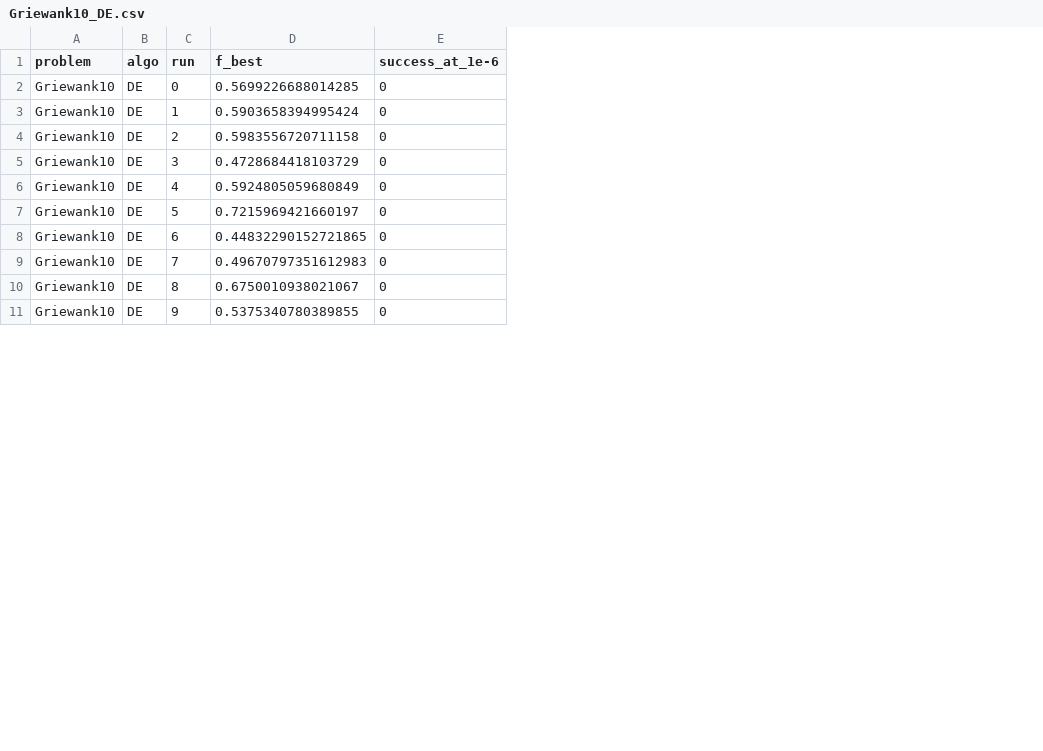
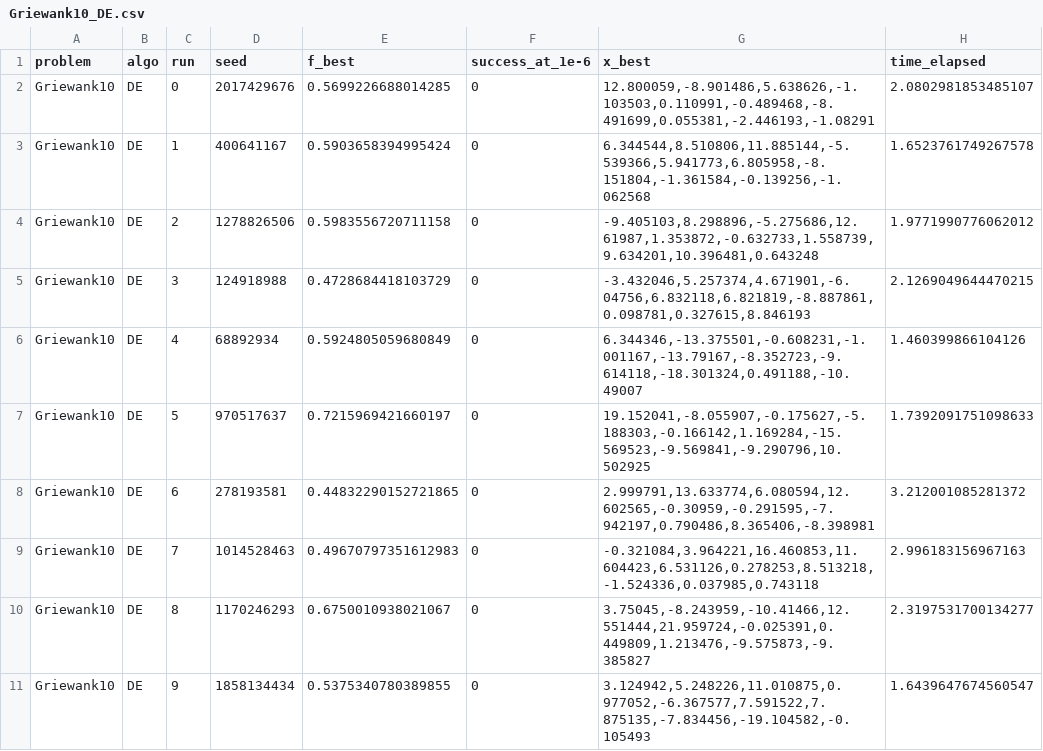
Before and after one commit to raqcoss/EvoComputing, a CSV file: results_nb/Griewank10_DE.csv, drawn as a sheet; only a part is shown; the diff names each change by its address in the sheet, - before the commit and + after, or states it on an @@ line.

```diff
--- a/results_nb/Griewank10_DE.csv
+++ b/results_nb/Griewank10_DE.csv
+column D (seed), rows 2-11: 2017429676 | 400641167 | 1278826506 | 124918988 | 68892934 | 970517637 | 278193581 | 1014528463 | 1170246293 | 1858134434
+column G (x_best), rows 2-11: 12.800059,-8.901486,5.638626,-1.103503,0.110991,-0.489468,-8.491699,0.055381,-2.446193,-1.08291 | 6.344544,8.510806,11.885144,-5.539366,5.941773,6.805958,-8.151804,-1.361584,-0.139256,-1.062568 | -9.405103,8.298896,-5.275686,12.61987,1.353872,-0.632733,1.558739,9.634201,10.396481,0.643248 | -3.432046,5.257374,4.671901,-6.04756,6.832118,6.821819,-8.887861,0.098781,0.327615,8.846193 | 6.344346,-13.375501,-0.608231,-1.001167,-13.79167,-8.352723,-9.614118,-18.301324,0.491188,-10.49007 | 19.152041,-8.055907,-0.175627,-5.188303,-0.166142,1.169284,-15.569523,-9.569841,-9.290796,10.502925 | 2.999791,13.633774,6.080594,12.602565,-0.30959,-0.291595,-7.942197,0.790486,8.365406,-8.398981 | -0.321084,3.964221,16.460853,11.604423,6.531126,0.278253,8.513218,-1.524336,0.037985,0.743118 | 3.75045,-8.243959,-10.41466,12.551444,21.959724,-0.025391,0.449809,1.213476,-9.575873,-9.385827 | 3.124942,5.248226,11.010875,0.977052,-6.367577,7.591522,7.875135,-7.834456,-19.104582,-0.105493
+column H (time_elapsed), rows 2-11: 2.0802981853485107 | 1.6523761749267578 | 1.9771990776062012 | 2.1269049644470215 | 1.460399866104126 | 1.7392091751098633 | 3.212001085281372 | 2.996183156967163 | 2.3197531700134277 | 1.6439647674560547
```
Also changed, not shown: results_nb/Griewank10_GA.csv, results_nb/Rastrigin10_DE.csv, 12 other files.
